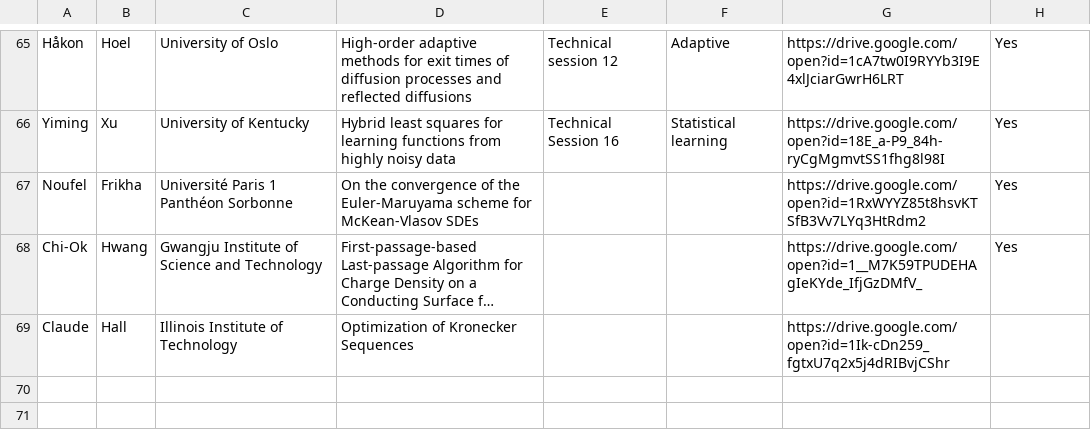
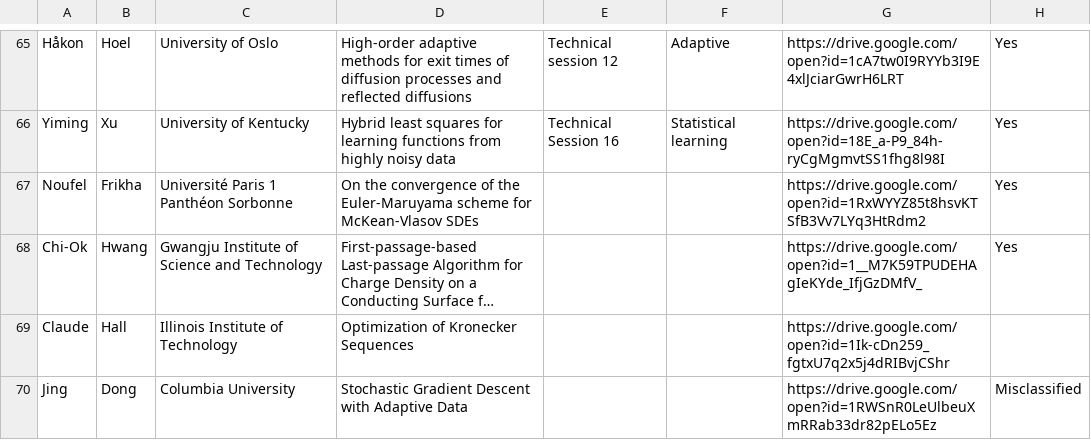
Before and after one commit to fjhickernell/MCM-2025-Program, a CSV file: preprocess/interim/contributed_talk_submissions_gsheet.csv, drawn as a sheet; only a part is shown, gaps mark what is left out; long unchanged cells end in …; the diff names each change by its address in the sheet, - before the commit and + after, or states it on an @@ line.

```diff
--- a/preprocess/interim/contributed_talk_submissions_gsheet.csv
+++ b/preprocess/interim/contributed_talk_submissions_gsheet.csv
+row 70: Jing | Dong | Columbia University | Stochastic Gradient Descent with Adaptive Data |  |  | https://drive.google.com/open?id=1RWSnR0LeUlbeuXmRRab33dr82pELo5Ez | Misclassified
```
Also changed, not shown: preprocess/input/contributed_talk_submissions.csv, preprocess/input/special_session_abstracts.csv, 9 other files.
